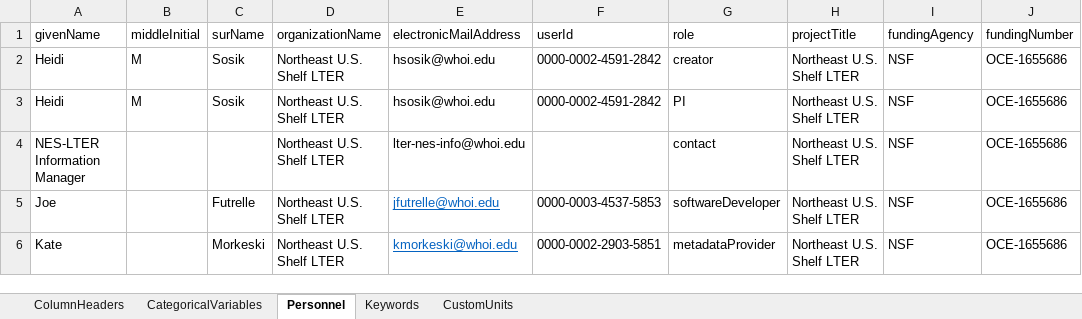
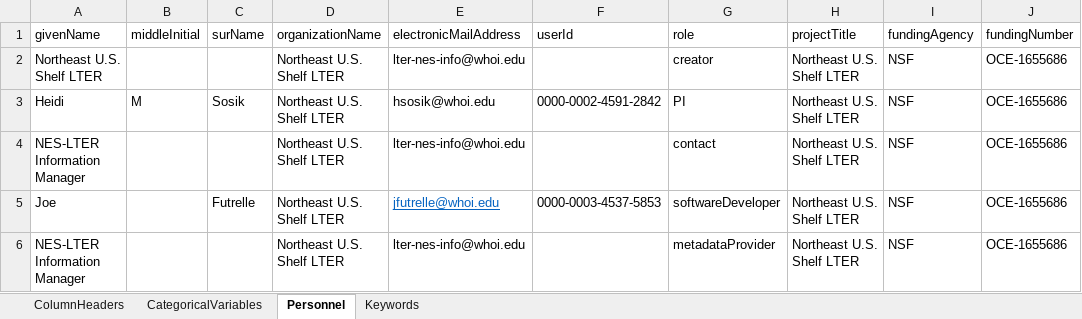
Before and after one commit to WHOIGit/nes-lter-events-transect, an Excel workbook: nes-lter-events-transect-info.xlsx, sheet Personnel, drawn as a sheet; values as stored, in another font and other column widths than the file's, no borders; the diff names each change by its address in the sheet, - before the commit and + after, or states it on an @@ line.

```diff
--- a/nes-lter-events-transect-info.xlsx (sheet Personnel)
+++ b/nes-lter-events-transect-info.xlsx (sheet Personnel)
-sheet tab: CustomUnits
-A2 (givenName): Heidi
+A2 (givenName): Northeast U.S. Shelf LTER
-B2 (middleInitial): M
+B2 (middleInitial): (empty)
-C2 (surName): Sosik
+C2 (surName): (empty)
-E2 (electronicMailAddress): hsosik@whoi.edu
+E2 (electronicMailAddress): lter-nes-info@whoi.edu
-F2 (userId): 0000-0002-4591-2842
+F2 (userId): (empty)
-A6 (givenName): Kate
+A6 (givenName): NES-LTER Information Manager
-C6 (surName): Morkeski
+C6 (surName): (empty)
-E6 (electronicMailAddress): kmorkeski@whoi.edu
+E6 (electronicMailAddress): lter-nes-info@whoi.edu
@@ E6 underline: on → off, text colour: #0563C1 → black @@
-F6 (userId): 0000-0002-2903-5851
+F6 (userId): (empty)
```
Also changed, not shown: sheet Keywords, sheet ColumnHeaders, 3 other files.
